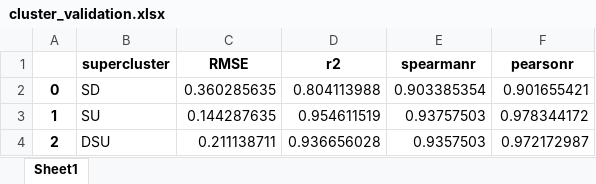
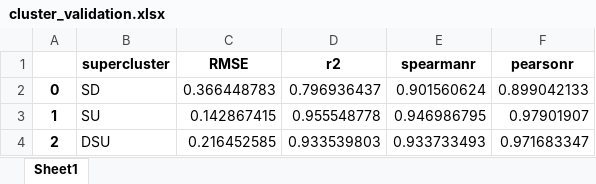
Before and after one commit to mariegrho/Expression_baseline_models, an Excel workbook: clustering/cluster_validation.xlsx, sheet Sheet1, drawn as a sheet; values as stored, in another font and other column widths than the file's, no borders; the diff names each change by its address in the sheet, - before the commit and + after, or states it on an @@ line.

```diff
--- a/clustering/cluster_validation.xlsx (sheet Sheet1)
+++ b/clustering/cluster_validation.xlsx (sheet Sheet1)
-C2 (RMSE): 0.360285635
+C2 (RMSE): 0.366448783
-D2 (r2): 0.804113988
+D2 (r2): 0.796936437
-E2 (spearmanr): 0.903385354
+E2 (spearmanr): 0.901560624
-F2 (pearsonr): 0.901655421
+F2 (pearsonr): 0.899042133
-C3 (RMSE): 0.144287635
+C3 (RMSE): 0.142867415
-D3 (r2): 0.954611519
+D3 (r2): 0.955548778
-E3 (spearmanr): 0.93757503
+E3 (spearmanr): 0.946986795
-F3 (pearsonr): 0.978344172
+F3 (pearsonr): 0.97901907
-C4 (RMSE): 0.211138711
+C4 (RMSE): 0.216452585
-D4 (r2): 0.936656028
+D4 (r2): 0.933539803
-E4 (spearmanr): 0.9357503
+E4 (spearmanr): 0.933733493
-F4 (pearsonr): 0.972172987
+F4 (pearsonr): 0.971683347
```
Also changed, not shown: clustering/subcluster_validation.xlsx, 32 other files.
